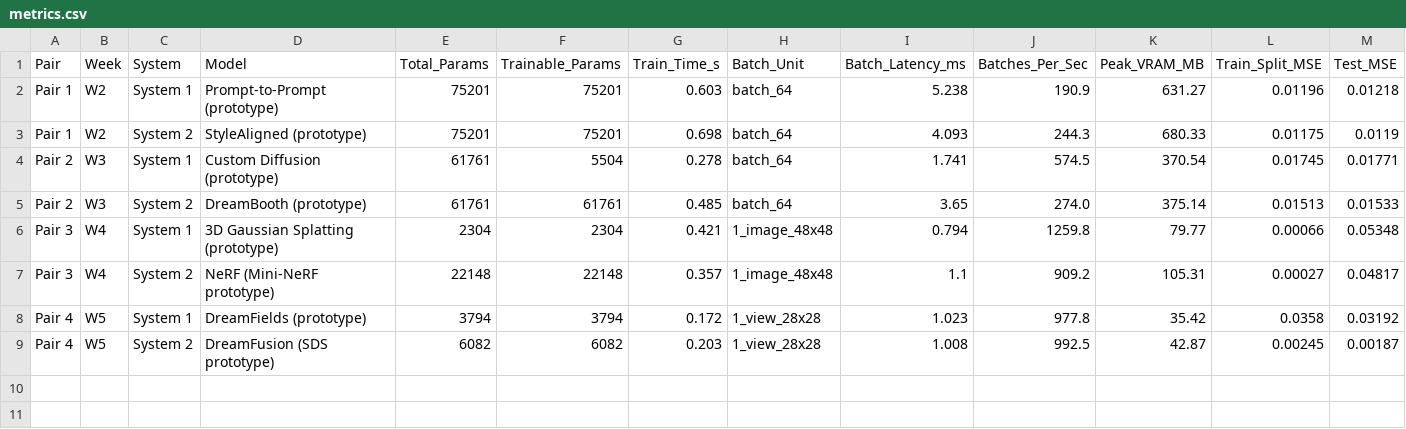
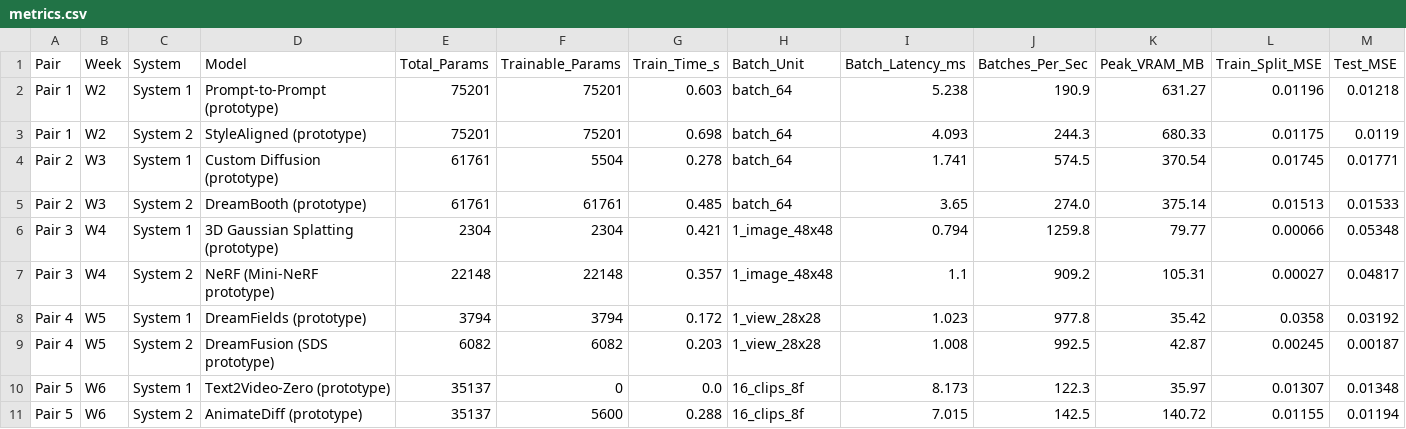
Before and after one commit to smzainbd/COMP8410_Assignment1, a CSV file: results/metrics/metrics.csv, drawn as a sheet; only a part is shown; rows hold the shown columns only; the diff names each change by its address in the sheet, - before the commit and + after, or states it on an @@ line.

Commit message:
pair 5

```diff
--- a/results/metrics/metrics.csv
+++ b/results/metrics/metrics.csv
+row 10: Pair 5 | W6 | System 1 | Text2Video-Zero (prototype) | 35137 | 0 | 0.0 | 16_clips_8f | 8.173 | 122.3 | 35.97 | 0.01307 | 0.01348
+row 11: Pair 5 | W6 | System 2 | AnimateDiff (prototype) | 35137 | 5600 | 0.288 | 16_clips_8f | 7.015 | 142.5 | 140.72 | 0.01155 | 0.01194
```
Also changed, not shown: 3 other files.
